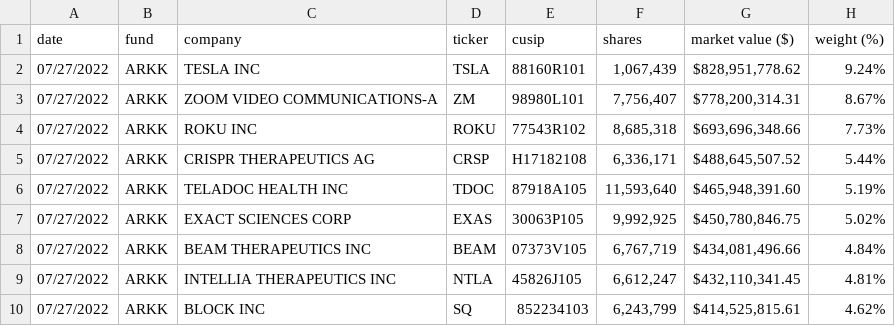
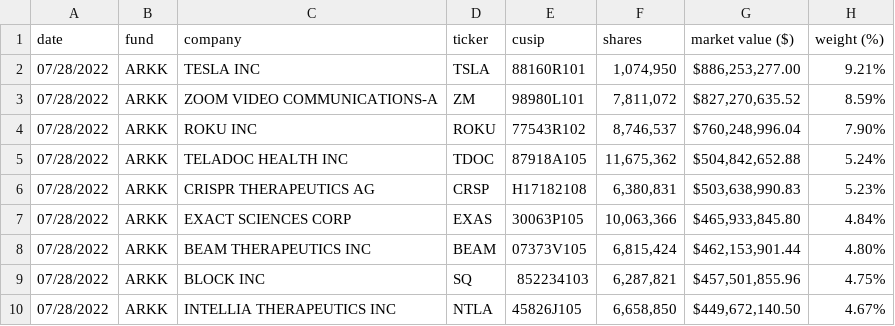
Before and after one commit to tsekityam/ark-funds-flat-data, a CSV file: ARK_INNOVATION_ETF_ARKK_HOLDINGS.csv, drawn as a sheet; only a part is shown; the diff covers the shown part only.

Commit message:
Flat: latest data (2022-07-29T00:22:50.388Z) {   "date": "2022-07-29T00:22:50.388Z",   "files": [     {       "name": "ARK_INNOVATION_ETF_ARKK_HOLDINGS.csv",       "deltaBytes": 3,       "source": "https://ark-funds.com/wp-content/uploads/funds-etf-csv/ARK_INNOVATION_ETF_ARKK_HOLDINGS.csv"     },     {       "name": "raw/ARK_INNOVATION_ETF_ARKK_HOLDINGS.csv",       "deltaBytes": 3,       "source": "https://ark-funds.com/wp-content/uploads/funds-etf-csv/ARK_INNOVATION_ETF_ARKK_HOLDINGS.csv"     }   ] }

```diff
--- a/ARK_INNOVATION_ETF_ARKK_HOLDINGS.csv
+++ b/ARK_INNOVATION_ETF_ARKK_HOLDINGS.csv
@@ -1,10 +1,10 @@
 date,fund,company,ticker,cusip,shares,market value ($),weight (%)
-07/27/2022,ARKK,TESLA INC,TSLA,88160R101,"1,067,439","$828,951,778.62",9.24%
-07/27/2022,ARKK,ZOOM VIDEO COMMUNICATIONS-A,ZM,98980L101,"7,756,407","$778,200,314.31",8.67%
-07/27/2022,ARKK,ROKU INC,ROKU,77543R102,"8,685,318","$693,696,348.66",7.73%
-07/27/2022,ARKK,CRISPR THERAPEUTICS AG,CRSP,H17182108,"6,336,171","$488,645,507.52",5.44%
-07/27/2022,ARKK,TELADOC HEALTH INC,TDOC,87918A105,"11,593,640","$465,948,391.60",5.19%
-07/27/2022,ARKK,EXACT SCIENCES CORP,EXAS,30063P105,"9,992,925","$450,780,846.75",5.02%
-07/27/2022,ARKK,BEAM THERAPEUTICS INC,BEAM,07373V105,"6,767,719","$434,081,496.66",4.84%
-07/27/2022,ARKK,INTELLIA THERAPEUTICS INC,NTLA,45826J105,"6,612,247","$432,110,341.45",4.81%
-07/27/2022,ARKK,BLOCK INC,SQ,852234103,"6,243,799","$414,525,815.61",4.62%
+07/28/2022,ARKK,TESLA INC,TSLA,88160R101,"1,074,950","$886,253,277.00",9.21%
+07/28/2022,ARKK,ZOOM VIDEO COMMUNICATIONS-A,ZM,98980L101,"7,811,072","$827,270,635.52",8.59%
+07/28/2022,ARKK,ROKU INC,ROKU,77543R102,"8,746,537","$760,248,996.04",7.90%
+07/28/2022,ARKK,TELADOC HEALTH INC,TDOC,87918A105,"11,675,362","$504,842,652.88",5.24%
+07/28/2022,ARKK,CRISPR THERAPEUTICS AG,CRSP,H17182108,"6,380,831","$503,638,990.83",5.23%
+07/28/2022,ARKK,EXACT SCIENCES CORP,EXAS,30063P105,"10,063,366","$465,933,845.80",4.84%
+07/28/2022,ARKK,BEAM THERAPEUTICS INC,BEAM,07373V105,"6,815,424","$462,153,901.44",4.80%
+07/28/2022,ARKK,BLOCK INC,SQ,852234103,"6,287,821","$457,501,855.96",4.75%
+07/28/2022,ARKK,INTELLIA THERAPEUTICS INC,NTLA,45826J105,"6,658,850","$449,672,140.50",4.67%
```
Also changed, not shown: 2 added rows, 2 removed rows and 94 edited cells elsewhere in this file, raw/ARK_INNOVATION_ETF_ARKK_HOLDINGS.csv.
